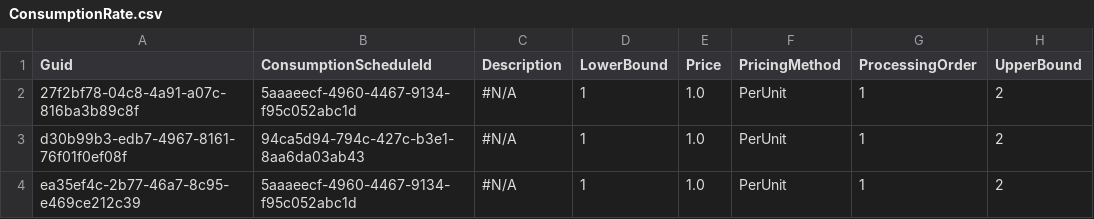
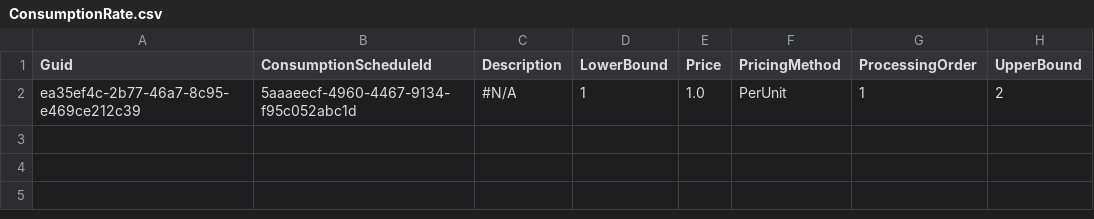
Before and after one commit to svlachakis/testCPQ, a CSV file: ConsumptionRate.csv, drawn as a sheet; the diff names each change by its address in the sheet, - before the commit and + after, or states it on an @@ line.

```diff
--- a/ConsumptionRate.csv
+++ b/ConsumptionRate.csv
-row 2: 27f2bf78-04c8-4a91-a07c-816ba3b89c8f | 5aaaeecf-4960-4467-9134-f95c052abc1d | #N/A | 1 | 1.0 | PerUnit | 1 | 2
-row 3: d30b99b3-edb7-4967-8161-76f01f0ef08f | 94ca5d94-794c-427c-b3e1-8aa6da03ab43 | #N/A | 1 | 1.0 | PerUnit | 1 | 2
```
Also changed, not shown: Asset.csv, ConsumptionSchedule.csv, 1 other file.
